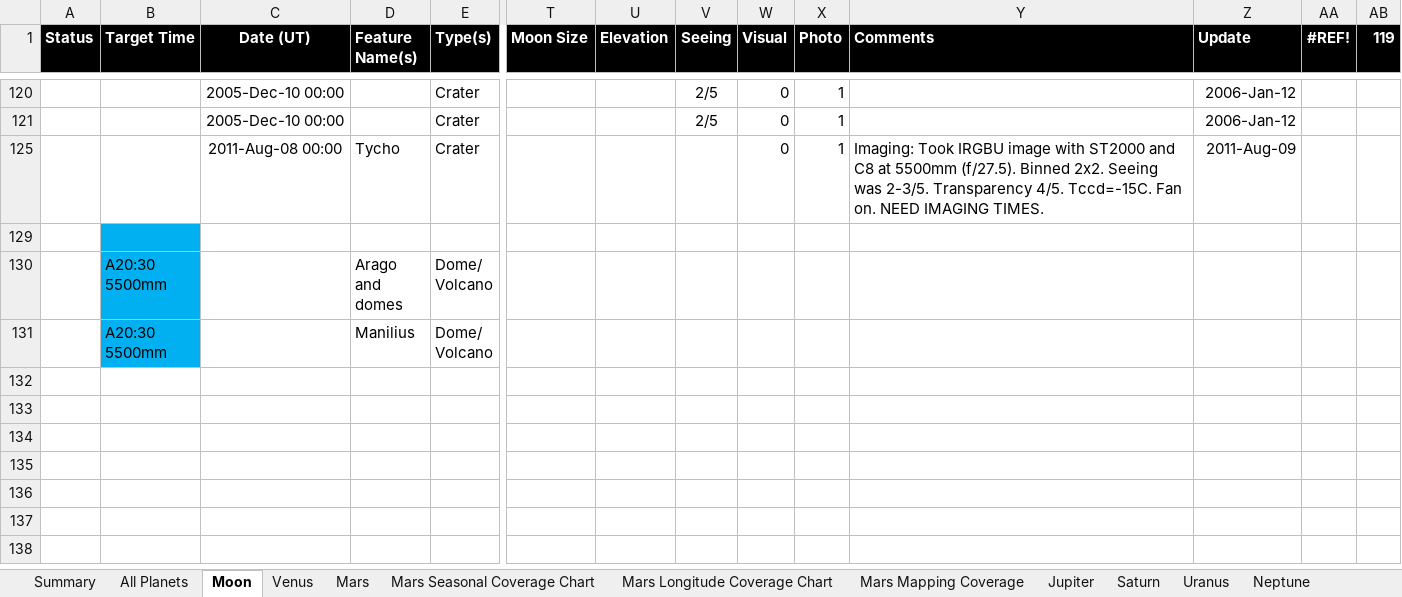
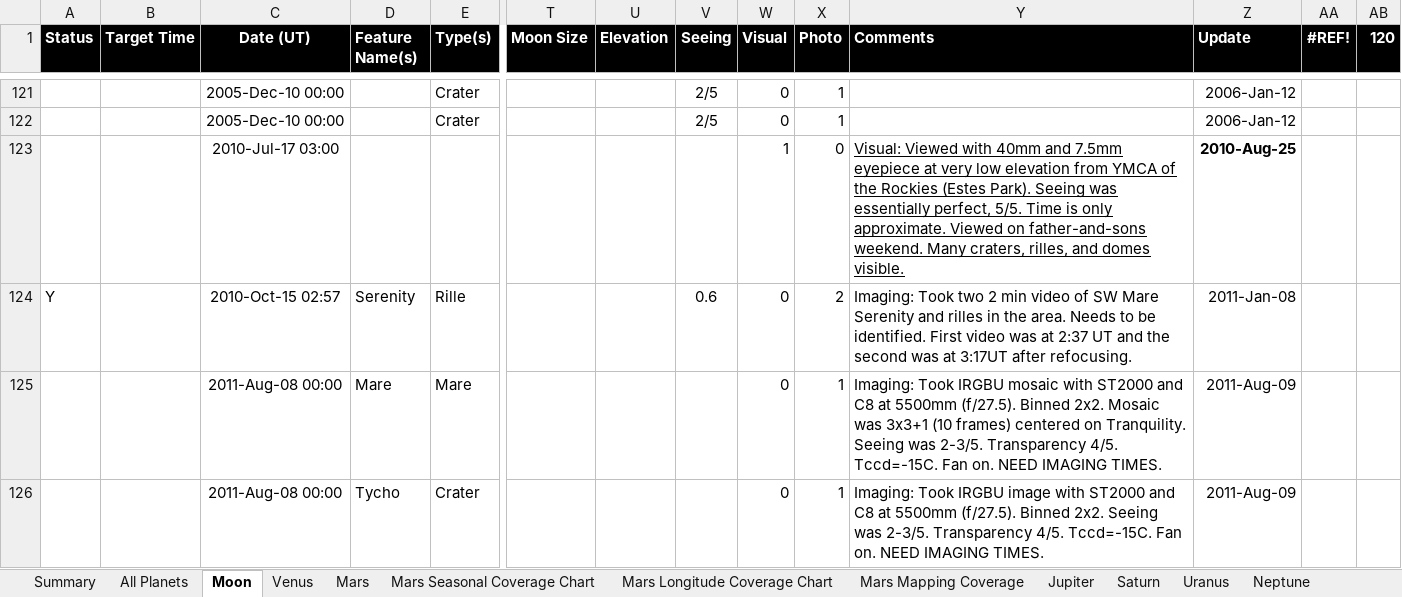
Before and after one commit to smhill001/ObservingReports, an Excel workbook: SS-OBS-DB.xlsx, sheet Moon, drawn as a sheet; only a part is shown, gaps mark what is left out; the shorter side is filled out with more unchanged rows; values as stored, in another font and other column widths than the file's, no borders; rows hold the shown columns only; the diff covers the shown part only; the diff names each change by its address in the sheet, - before the commit and + after, or states it on an @@ line.

```diff
--- a/SS-OBS-DB.xlsx (sheet Moon)
+++ b/SS-OBS-DB.xlsx (sheet Moon)
-AB1: 119
+AB1: 120
@@ row 123 unhidden:  |  | 2010-Jul-17 03:00 |  |  |  |  |  | 1 | 0 | Visual: Viewed with 40mm and 7.5mm eyepiece at very low elevation from YMCA of the Rockies (Estes Park). Seeing was essentially perfect, 5/5. Time is only approximate. Viewed on father-and-sons weekend. Many craters, rilles, and domes visible. | 2010-Aug-25 @@
@@ row 124 unhidden: Y |  | 2010-Oct-15 02:57 | Serenity | Rille |  |  | 0.6 | 0 | 2 | Imaging: Took two 2 min video of SW Mare Serenity and rilles in the area. Needs to be identified. First video was at 2:37 UT and the second was at 3:17UT after refocusing. | 2011-Jan-08 @@
@@ row 125 unhidden:  |  | 2011-Aug-08 00:00 | Mare | Mare |  |  |  | 0 | 1 | Imaging: Took IRGBU mosaic with ST2000 and C8 at 5500mm (f/27.5). Binned 2x2. Mosaic was 3x3+1 (10 frames) centered on Tranquility. Seeing was 2-3/5. Transparency 4/5. Tccd=-15C. Fan on. NEED IMAGING TIMES. | 2011-Aug-09 @@
```
Also changed, not shown: 1 added row and 63 hidden or unhidden rows elsewhere in this sheet, formulas that keep their value, charts or pictures, 4 other files.
